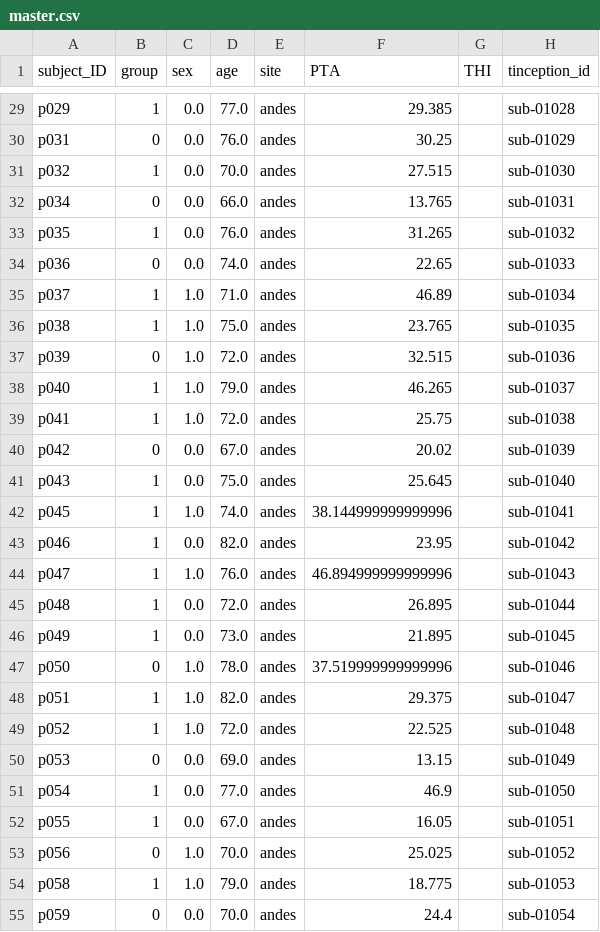
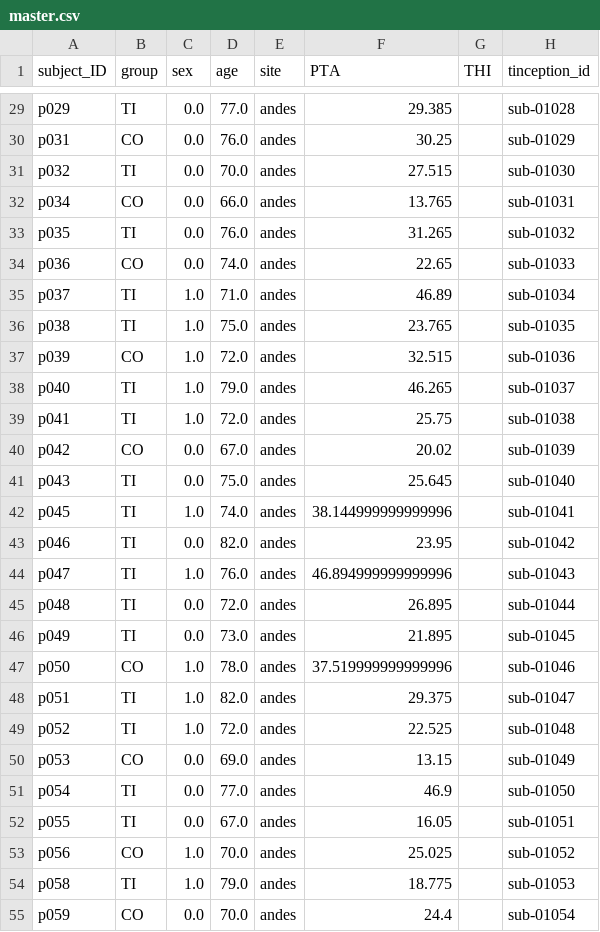
Before and after one commit to payamsash/tinception, a CSV file: master_files/master.csv, drawn as a sheet; only a part is shown, gaps mark what is left out; the diff covers the shown part only; the diff names each change by its address in the sheet, - before the commit and + after, or states it on an @@ line.

```diff
--- a/master_files/master.csv
+++ b/master_files/master.csv
-B29 (group): 1
+B29 (group): TI
-B30 (group): 0
+B30 (group): CO
-B31 (group): 1
+B31 (group): TI
-B32 (group): 0
+B32 (group): CO
-B33 (group): 1
+B33 (group): TI
-B34 (group): 0
+B34 (group): CO
-B35:B36 (group): 1
+B35:B36 (group): TI
-B37 (group): 0
+B37 (group): CO
-B38:B39 (group): 1
+B38:B39 (group): TI
-B40 (group): 0
+B40 (group): CO
-B41:B46 (group): 1
+B41:B46 (group): TI
-B47 (group): 0
+B47 (group): CO
-B48:B49 (group): 1
+B48:B49 (group): TI
-B50 (group): 0
+B50 (group): CO
-B51:B52 (group): 1
+B51:B52 (group): TI
-B53 (group): 0
+B53 (group): CO
-B54 (group): 1
+B54 (group): TI
-B55 (group): 0
+B55 (group): CO
```
Also changed, not shown: 158 edited cells elsewhere in this file.
